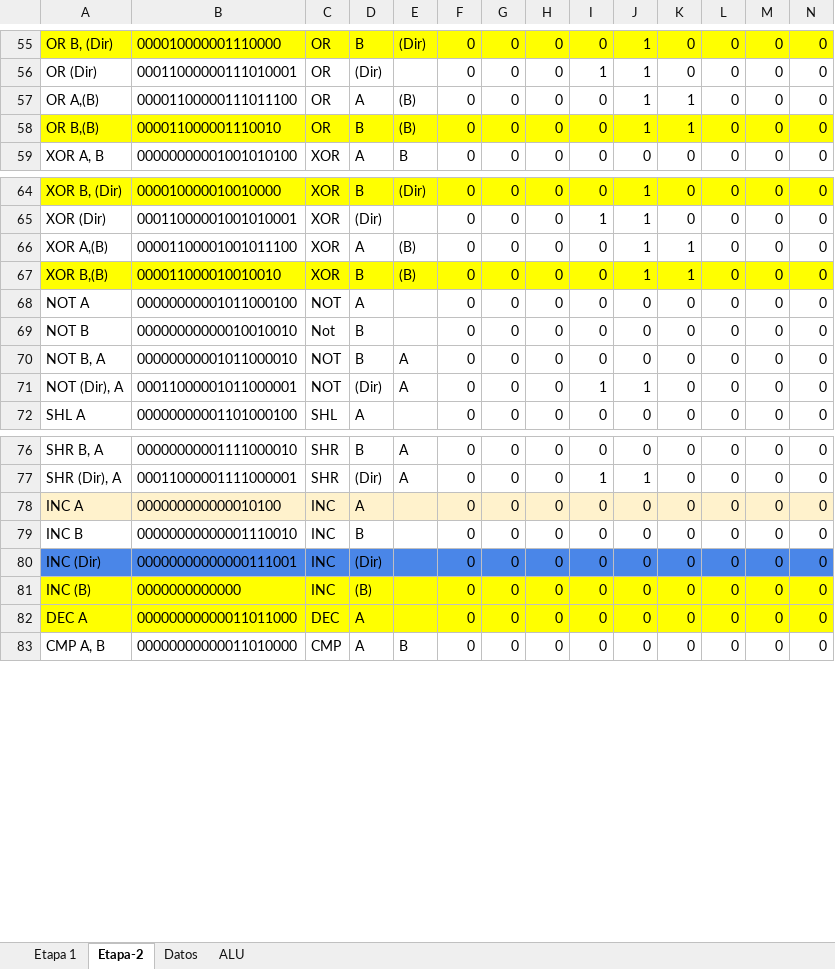
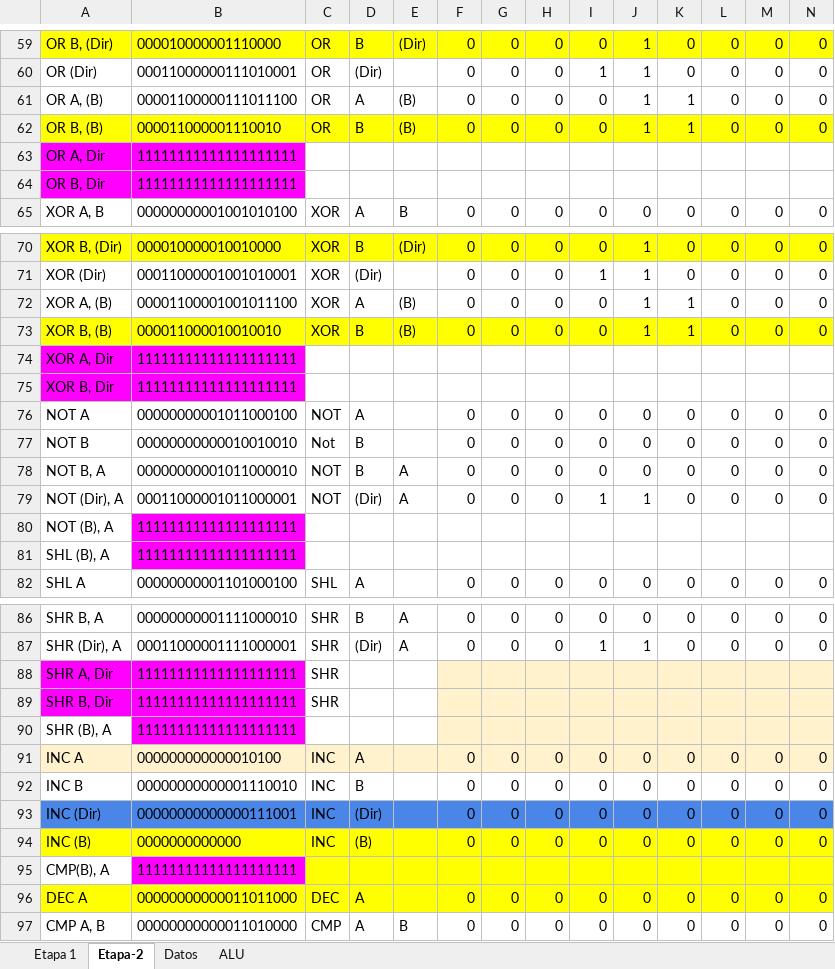
Before and after one commit to rmastudillo/assambler-arqui, an Excel workbook: Instrucciones-computador.xlsx, sheet Etapa-2, drawn as a sheet; only a part is shown, gaps mark what is left out; values as stored, in another font and other column widths than the file's, no borders; charts and pictures and conditional formats not drawn; addresses are those after the commit; rows hold the shown columns only; the diff covers the shown part only; the diff names each change by its address in the sheet, - before the commit and + after, or states it on an @@ line.

```diff
--- a/Instrucciones-computador.xlsx (sheet Etapa-2)
+++ b/Instrucciones-computador.xlsx (sheet Etapa-2)
-A61: OR A,(B)
+A61: OR A, (B)
-A62: OR B,(B)
+A62: OR B, (B)
+row 63: OR A, Dir | 11111111111111111111
+row 64: OR B, Dir | 11111111111111111111
-A72: XOR A,(B)
+A72: XOR A, (B)
-A73: XOR B,(B)
+A73: XOR B, (B)
+row 74: XOR A, Dir | 11111111111111111111
+row 75: XOR B, Dir | 11111111111111111111
+row 80: NOT (B), A | 11111111111111111111
+row 81: SHL (B), A | 11111111111111111111
+row 88: SHR A, Dir | 11111111111111111111 | SHR
+row 89: SHR B, Dir | 11111111111111111111 | SHR
+row 90: SHR (B), A | 11111111111111111111
+row 95: CMP(B), A | 11111111111111111111
```
Also changed, not shown: 5 added rows and 7 edited cells elsewhere in this sheet, formulas that keep their value, 2 other files.
